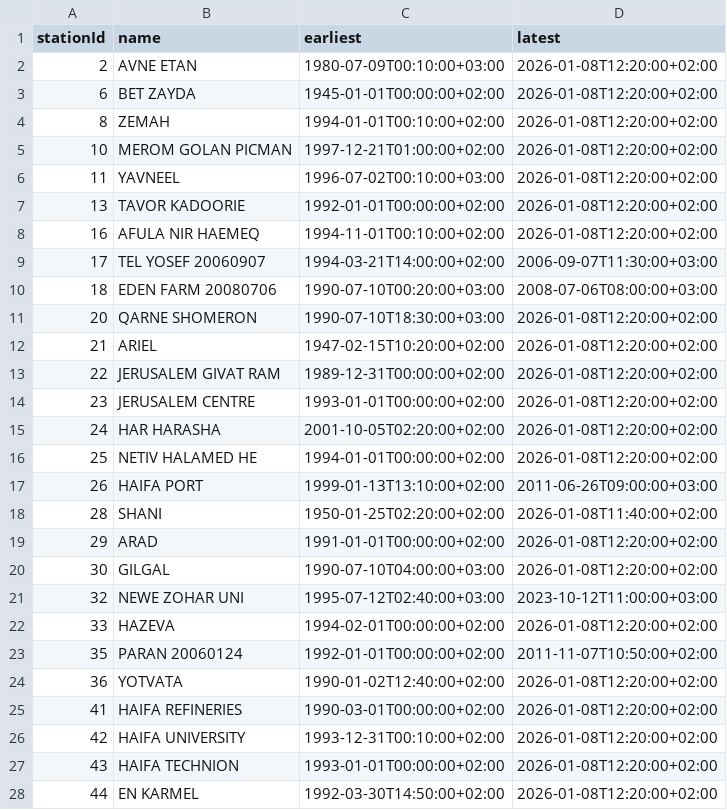
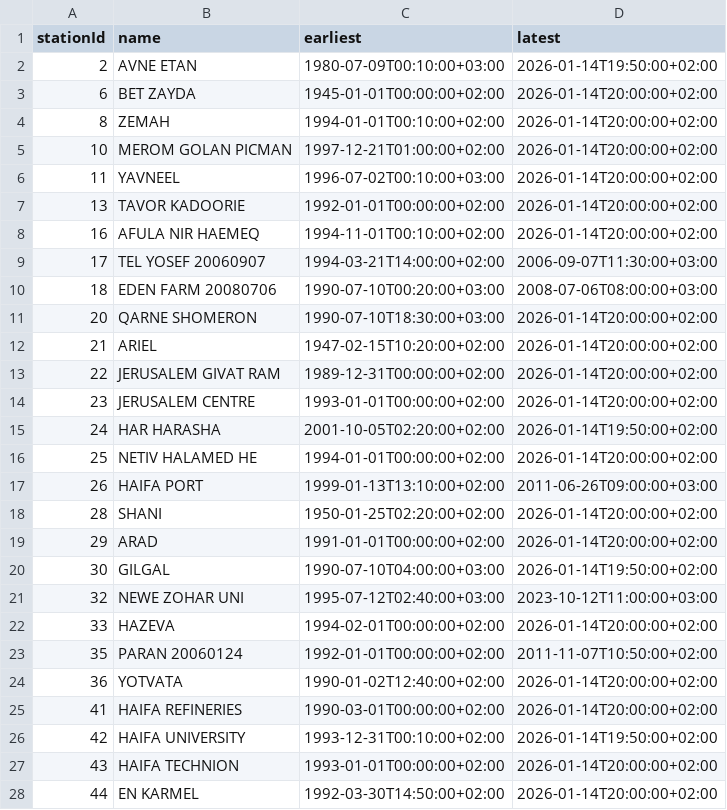
Before and after one commit to yuval-harpaz/weather, a CSV file: data/ims_activity.csv, drawn as a sheet; only a part is shown; the diff covers the shown part only.

```diff
--- a/data/ims_activity.csv
+++ b/data/ims_activity.csv
@@ -1,28 +1,28 @@
 stationId,name,earliest,latest
-2,AVNE ETAN,1980-07-09T00:10:00+03:00,2026-01-08T12:20:00+02:00
-6,BET ZAYDA,1945-01-01T00:00:00+02:00,2026-01-08T12:20:00+02:00
-8,ZEMAH,1994-01-01T00:10:00+02:00,2026-01-08T12:20:00+02:00
-10,MEROM GOLAN PICMAN,1997-12-21T01:00:00+02:00,2026-01-08T12:20:00+02:00
-11,YAVNEEL,1996-07-02T00:10:00+03:00,2026-01-08T12:20:00+02:00
-13,TAVOR KADOORIE,1992-01-01T00:00:00+02:00,2026-01-08T12:20:00+02:00
-16,AFULA NIR HAEMEQ,1994-11-01T00:10:00+02:00,2026-01-08T12:20:00+02:00
+2,AVNE ETAN,1980-07-09T00:10:00+03:00,2026-01-14T19:50:00+02:00
+6,BET ZAYDA,1945-01-01T00:00:00+02:00,2026-01-14T20:00:00+02:00
+8,ZEMAH,1994-01-01T00:10:00+02:00,2026-01-14T20:00:00+02:00
+10,MEROM GOLAN PICMAN,1997-12-21T01:00:00+02:00,2026-01-14T20:00:00+02:00
+11,YAVNEEL,1996-07-02T00:10:00+03:00,2026-01-14T20:00:00+02:00
+13,TAVOR KADOORIE,1992-01-01T00:00:00+02:00,2026-01-14T20:00:00+02:00
+16,AFULA NIR HAEMEQ,1994-11-01T00:10:00+02:00,2026-01-14T20:00:00+02:00
 17,TEL YOSEF 20060907,1994-03-21T14:00:00+02:00,2006-09-07T11:30:00+03:00
 18,EDEN FARM 20080706,1990-07-10T00:20:00+03:00,2008-07-06T08:00:00+03:00
-20,QARNE SHOMERON,1990-07-10T18:30:00+03:00,2026-01-08T12:20:00+02:00
-21,ARIEL,1947-02-15T10:20:00+02:00,2026-01-08T12:20:00+02:00
-22,JERUSALEM GIVAT RAM,1989-12-31T00:00:00+02:00,2026-01-08T12:20:00+02:00
-23,JERUSALEM CENTRE,1993-01-01T00:00:00+02:00,2026-01-08T12:20:00+02:00
-24,HAR HARASHA,2001-10-05T02:20:00+02:00,2026-01-08T12:20:00+02:00
-25,NETIV HALAMED HE,1994-01-01T00:00:00+02:00,2026-01-08T12:20:00+02:00
+20,QARNE SHOMERON,1990-07-10T18:30:00+03:00,2026-01-14T20:00:00+02:00
+21,ARIEL,1947-02-15T10:20:00+02:00,2026-01-14T20:00:00+02:00
+22,JERUSALEM GIVAT RAM,1989-12-31T00:00:00+02:00,2026-01-14T20:00:00+02:00
+23,JERUSALEM CENTRE,1993-01-01T00:00:00+02:00,2026-01-14T20:00:00+02:00
+24,HAR HARASHA,2001-10-05T02:20:00+02:00,2026-01-14T19:50:00+02:00
+25,NETIV HALAMED HE,1994-01-01T00:00:00+02:00,2026-01-14T20:00:00+02:00
 26,HAIFA PORT,1999-01-13T13:10:00+02:00,2011-06-26T09:00:00+03:00
-28,SHANI,1950-01-25T02:20:00+02:00,2026-01-08T11:40:00+02:00
-29,ARAD,1991-01-01T00:00:00+02:00,2026-01-08T12:20:00+02:00
-30,GILGAL,1990-07-10T04:00:00+03:00,2026-01-08T12:20:00+02:00
+28,SHANI,1950-01-25T02:20:00+02:00,2026-01-14T20:00:00+02:00
+29,ARAD,1991-01-01T00:00:00+02:00,2026-01-14T20:00:00+02:00
+30,GILGAL,1990-07-10T04:00:00+03:00,2026-01-14T19:50:00+02:00
 32,NEWE ZOHAR UNI,1995-07-12T02:40:00+03:00,2023-10-12T11:00:00+03:00
-33,HAZEVA,1994-02-01T00:00:00+02:00,2026-01-08T12:20:00+02:00
+33,HAZEVA,1994-02-01T00:00:00+02:00,2026-01-14T20:00:00+02:00
 35,PARAN 20060124,1992-01-01T00:00:00+02:00,2011-11-07T10:50:00+02:00
-36,YOTVATA,1990-01-02T12:40:00+02:00,2026-01-08T12:20:00+02:00
-41,HAIFA REFINERIES,1990-03-01T00:00:00+02:00,2026-01-08T12:20:00+02:00
-42,HAIFA UNIVERSITY,1993-12-31T00:10:00+02:00,2026-01-08T12:20:00+02:00
-43,HAIFA TECHNION,1993-01-01T00:00:00+02:00,2026-01-08T12:20:00+02:00
-44,EN KARMEL,1992-03-30T14:50:00+02:00,2026-01-08T12:20:00+02:00
+36,YOTVATA,1990-01-02T12:40:00+02:00,2026-01-14T20:00:00+02:00
+41,HAIFA REFINERIES,1990-03-01T00:00:00+02:00,2026-01-14T20:00:00+02:00
+42,HAIFA UNIVERSITY,1993-12-31T00:10:00+02:00,2026-01-14T19:50:00+02:00
+43,HAIFA TECHNION,1993-01-01T00:00:00+02:00,2026-01-14T20:00:00+02:00
+44,EN KARMEL,1992-03-30T14:50:00+02:00,2026-01-14T20:00:00+02:00
```
Also changed, not shown: 148 edited cells elsewhere in this file, 1 other file.
